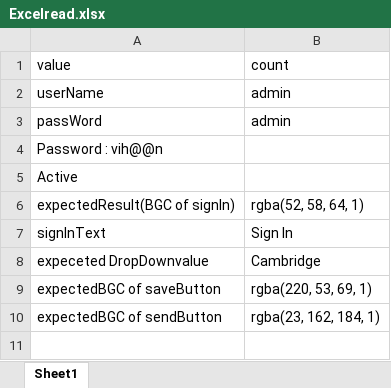
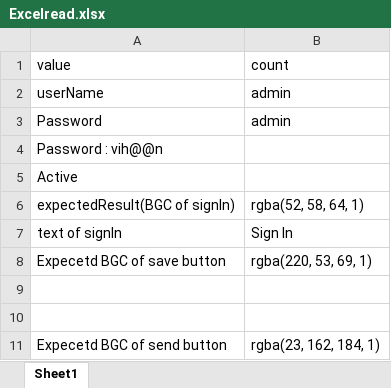
Before and after one commit to AMMUSV/7rGroceryApp, an Excel workbook: 7rGroceryApp/src/main/resources/excelRead/Excelread.xlsx, sheet Sheet1, drawn as a sheet; values as stored, in another font and other column widths than the file's, no borders; removed rows and columns are numbered as before the commit, all else as after; the diff names each change by its address in the sheet, - before the commit and + after, or states it on an @@ line.

```diff
--- a/7rGroceryApp/src/main/resources/excelRead/Excelread.xlsx (sheet Sheet1)
+++ b/7rGroceryApp/src/main/resources/excelRead/Excelread.xlsx (sheet Sheet1)
-A3 (value): passWord
+A3 (value): Password
-A7 (value): signInText
+A7 (value): text of signIn
-row 8: expeceted DropDownvalue | Cambridge
-A8 (value): expectedBGC of saveButton
+A8 (value): Expecetd BGC of save button
+row 9: (empty)
+row 10: (empty)
-A11 (value): expectedBGC of sendButton
+A11 (value): Expecetd BGC of send button
```
Also changed, not shown: 25 other files.
